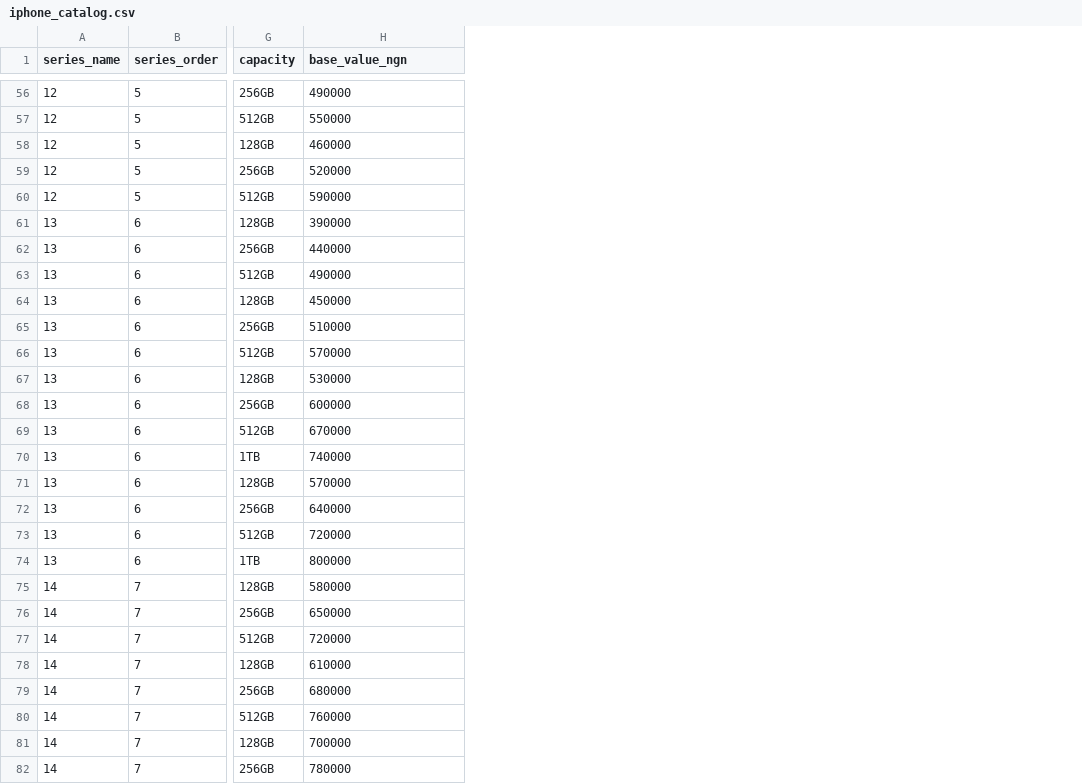
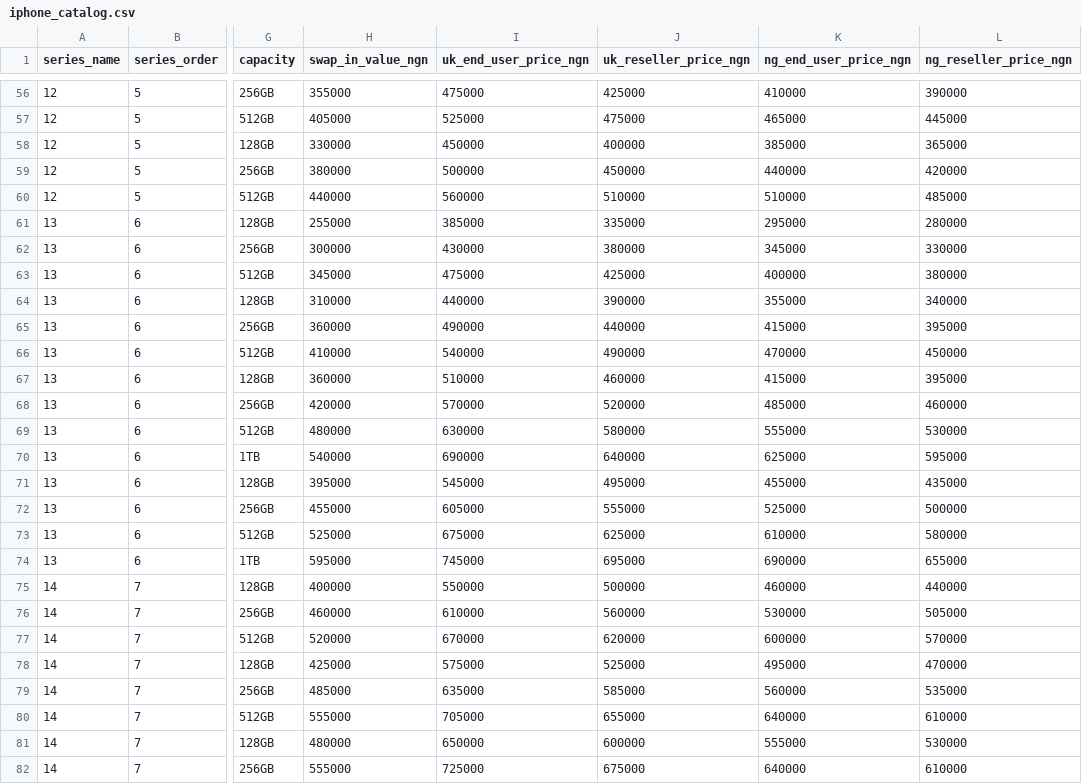
Before and after one commit to Dharmzeey/swapapi, a CSV file: data/iphone_catalog.csv, drawn as a sheet; only a part is shown, gaps mark what is left out; addresses are those after the commit; the diff covers the shown part only; the diff names each change by its address in the sheet, - before the commit and + after, or states it on an @@ line.

Commit message:
making uk price source of truth

```diff
--- a/data/iphone_catalog.csv
+++ b/data/iphone_catalog.csv
+column H (swap_in_value_ngn), rows 56-82: 355000 | 405000 | 330000 | 380000 | 440000 | 255000 | 300000 | 345000 | 310000 | 360000 | 410000 | 360000 | 420000 | 480000 | 540000 | 395000 | 455000 | 525000 | 595000 | 400000 | 460000 | 520000 | 425000 | 485000 | 555000 | 480000 | 555000
+column I (uk_end_user_price_ngn), rows 56-82: 475000 | 525000 | 450000 | 500000 | 560000 | 385000 | 430000 | 475000 | 440000 | 490000 | 540000 | 510000 | 570000 | 630000 | 690000 | 545000 | 605000 | 675000 | 745000 | 550000 | 610000 | 670000 | 575000 | 635000 | 705000 | 650000 | 725000
+column K (ng_end_user_price_ngn), rows 56-82: 410000 | 465000 | 385000 | 440000 | 510000 | 295000 | 345000 | 400000 | 355000 | 415000 | 470000 | 415000 | 485000 | 555000 | 625000 | 455000 | 525000 | 610000 | 690000 | 460000 | 530000 | 600000 | 495000 | 560000 | 640000 | 555000 | 640000
+column L (ng_reseller_price_ngn), rows 56-82: 390000 | 445000 | 365000 | 420000 | 485000 | 280000 | 330000 | 380000 | 340000 | 395000 | 450000 | 395000 | 460000 | 530000 | 595000 | 435000 | 500000 | 580000 | 655000 | 440000 | 505000 | 570000 | 470000 | 535000 | 610000 | 530000 | 610000
-J1: base_value_ngn
+J1: uk_reseller_price_ngn
-J56 (uk_reseller_price_ngn): 490000
+J56 (uk_reseller_price_ngn): 425000
-J57 (uk_reseller_price_ngn): 550000
+J57 (uk_reseller_price_ngn): 475000
-J58 (uk_reseller_price_ngn): 460000
+J58 (uk_reseller_price_ngn): 400000
-J59 (uk_reseller_price_ngn): 520000
+J59 (uk_reseller_price_ngn): 450000
-J60 (uk_reseller_price_ngn): 590000
+J60 (uk_reseller_price_ngn): 510000
-J61 (uk_reseller_price_ngn): 390000
+J61 (uk_reseller_price_ngn): 335000
-J62 (uk_reseller_price_ngn): 440000
+J62 (uk_reseller_price_ngn): 380000
-J63 (uk_reseller_price_ngn): 490000
+J63 (uk_reseller_price_ngn): 425000
-J64 (uk_reseller_price_ngn): 450000
+J64 (uk_reseller_price_ngn): 390000
-J65 (uk_reseller_price_ngn): 510000
+J65 (uk_reseller_price_ngn): 440000
-J66 (uk_reseller_price_ngn): 570000
+J66 (uk_reseller_price_ngn): 490000
-J67 (uk_reseller_price_ngn): 530000
+J67 (uk_reseller_price_ngn): 460000
-J68 (uk_reseller_price_ngn): 600000
+J68 (uk_reseller_price_ngn): 520000
-J69 (uk_reseller_price_ngn): 670000
+J69 (uk_reseller_price_ngn): 580000
-J70 (uk_reseller_price_ngn): 740000
+J70 (uk_reseller_price_ngn): 640000
-J71 (uk_reseller_price_ngn): 570000
+J71 (uk_reseller_price_ngn): 495000
-J72 (uk_reseller_price_ngn): 640000
+J72 (uk_reseller_price_ngn): 555000
-J73 (uk_reseller_price_ngn): 720000
+J73 (uk_reseller_price_ngn): 625000
-J74 (uk_reseller_price_ngn): 800000
+J74 (uk_reseller_price_ngn): 695000
-J75 (uk_reseller_price_ngn): 580000
+J75 (uk_reseller_price_ngn): 500000
-J76 (uk_reseller_price_ngn): 650000
+J76 (uk_reseller_price_ngn): 560000
-J77 (uk_reseller_price_ngn): 720000
+J77 (uk_reseller_price_ngn): 620000
-J78 (uk_reseller_price_ngn): 610000
+J78 (uk_reseller_price_ngn): 525000
-J79 (uk_reseller_price_ngn): 680000
+J79 (uk_reseller_price_ngn): 585000
-J80 (uk_reseller_price_ngn): 760000
+J80 (uk_reseller_price_ngn): 655000
-J81 (uk_reseller_price_ngn): 700000
+J81 (uk_reseller_price_ngn): 600000
-J82 (uk_reseller_price_ngn): 780000
+J82 (uk_reseller_price_ngn): 675000
```
Also changed, not shown: 109 edited cells elsewhere in this file, 6 other files.
